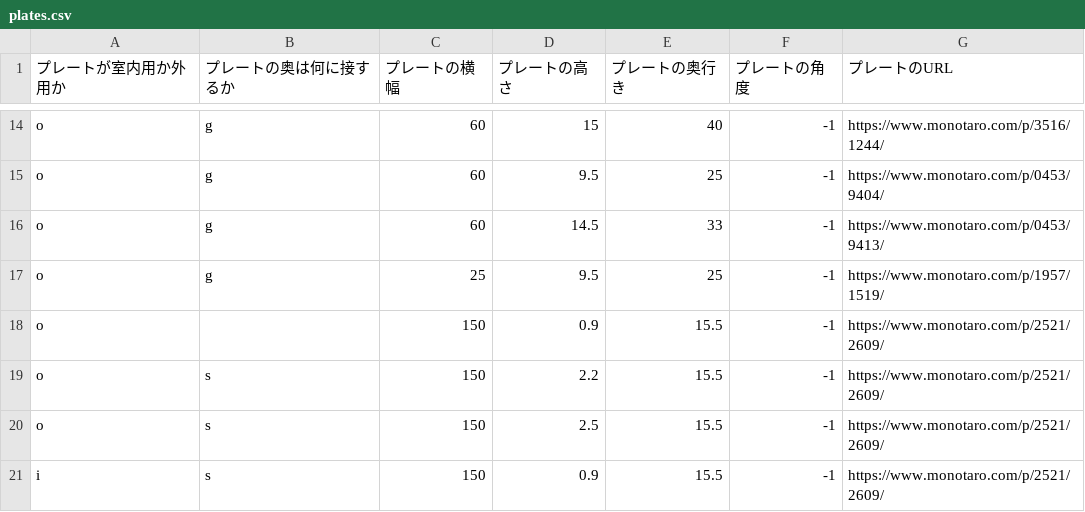
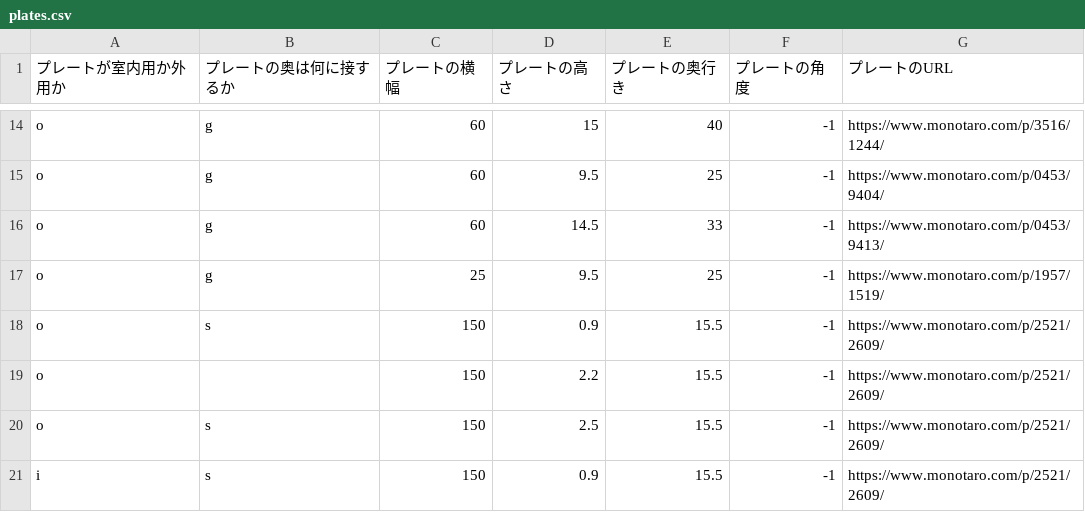
Before and after one commit to hiyakake/ar-step, a CSV file: Code/DB/plates.csv, drawn as a sheet; only a part is shown, gaps mark what is left out.

Commit message:
追修正

```diff
--- a/Code/DB/plates.csv
+++ b/Code/DB/plates.csv
@@ -17,4 +17,4 @@ o,g,60,14.5,33,-1,https://www.monotaro.com/p/0453/9413/
 o,g,25,9.5,25,-1,https://www.monotaro.com/p/1957/1519/
-o,,150,0.9,15.5,-1,https://www.monotaro.com/p/2521/2609/
-o,s,150,2.2,15.5,-1,https://www.monotaro.com/p/2521/2609/
+o,s,150,0.9,15.5,-1,https://www.monotaro.com/p/2521/2609/
+o,,150,2.2,15.5,-1,https://www.monotaro.com/p/2521/2609/
 o,s,150,2.5,15.5,-1,https://www.monotaro.com/p/2521/2609/
```
